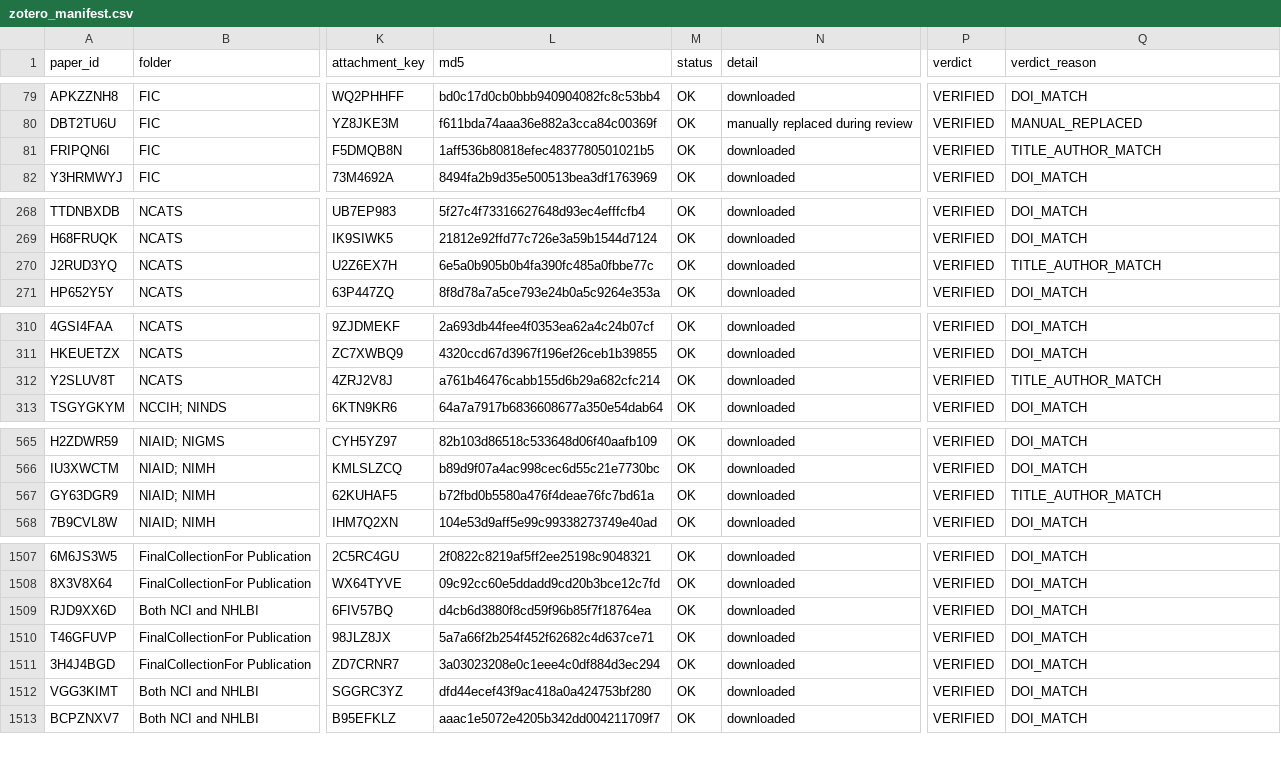
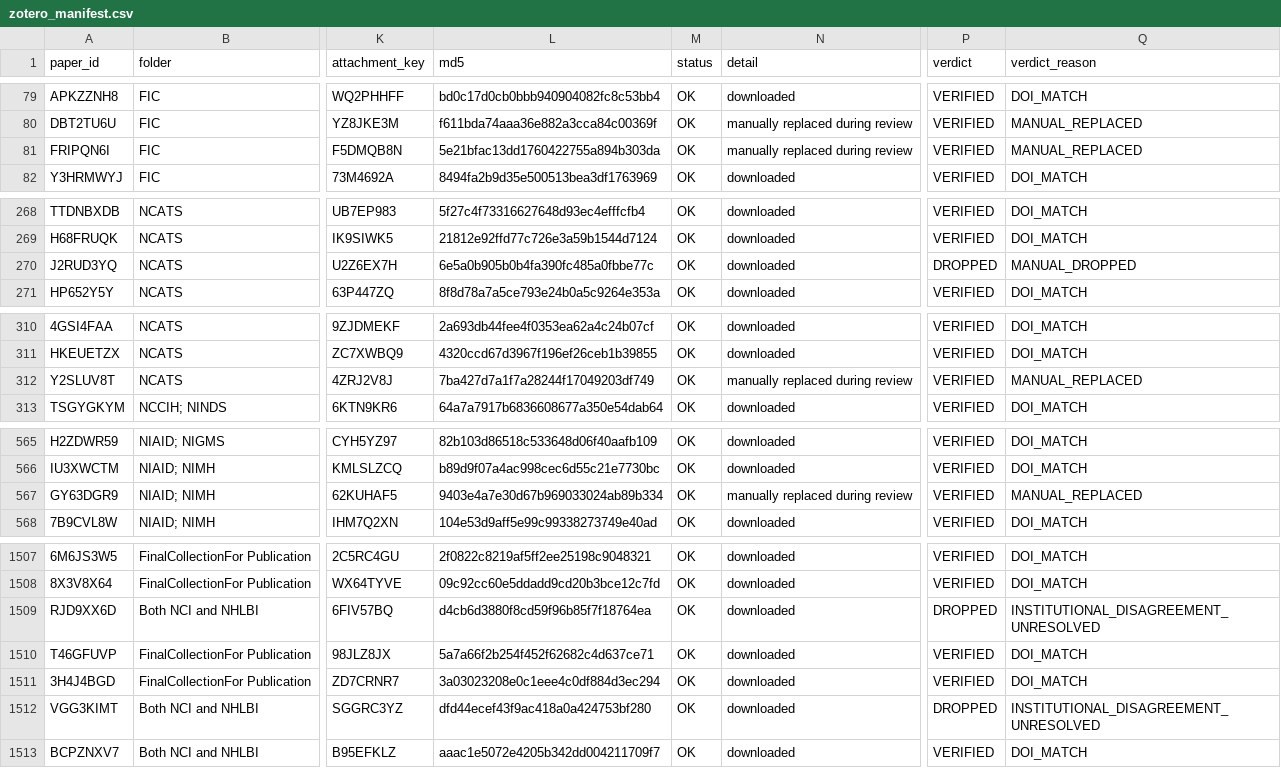
Before and after one commit to CharlieBuhanan/Automated-Detection-of-Ignored-Clustering-and-Restricted-Randomization-in-Trials-with-Clusters, a CSV file: data/zotero_manifest.csv, drawn as a sheet; only a part is shown, gaps mark what is left out; the diff covers the shown part only; the diff names each change by its address in the sheet, - before the commit and + after, or states it on an @@ line.

```diff
--- a/data/zotero_manifest.csv
+++ b/data/zotero_manifest.csv
-L81 (md5): 1aff536b80818efec4837780501021b5
+L81 (md5): 5e21bfac13dd1760422755a894b303da
-N81 (detail): downloaded
+N81 (detail): manually replaced during review
-Q81 (verdict_reason): TITLE_AUTHOR_MATCH
+Q81 (verdict_reason): MANUAL_REPLACED
-P270 (verdict): VERIFIED
+P270 (verdict): DROPPED
-Q270 (verdict_reason): TITLE_AUTHOR_MATCH
+Q270 (verdict_reason): MANUAL_DROPPED
-L312 (md5): a761b46476cabb155d6b29a682cfc214
+L312 (md5): 7ba427d7a1f7a28244f17049203df749
-N312 (detail): downloaded
+N312 (detail): manually replaced during review
-Q312 (verdict_reason): TITLE_AUTHOR_MATCH
+Q312 (verdict_reason): MANUAL_REPLACED
-L567 (md5): b72fbd0b5580a476f4deae76fc7bd61a
+L567 (md5): 9403e4a7e30d67b969033024ab89b334
-N567 (detail): downloaded
+N567 (detail): manually replaced during review
-Q567 (verdict_reason): TITLE_AUTHOR_MATCH
+Q567 (verdict_reason): MANUAL_REPLACED
-P1509 (verdict): VERIFIED
+P1509 (verdict): DROPPED
-Q1509 (verdict_reason): DOI_MATCH
+Q1509 (verdict_reason): INSTITUTIONAL_DISAGREEMENT_UNRESOLVED
-P1512 (verdict): VERIFIED
+P1512 (verdict): DROPPED
-Q1512 (verdict_reason): DOI_MATCH
+Q1512 (verdict_reason): INSTITUTIONAL_DISAGREEMENT_UNRESOLVED
```
Also changed, not shown: 6 edited cells elsewhere in this file, results/01_corpus_build/exclusions.csv, results/01_corpus_build/text_integrity_report.csv, 14 other files.
